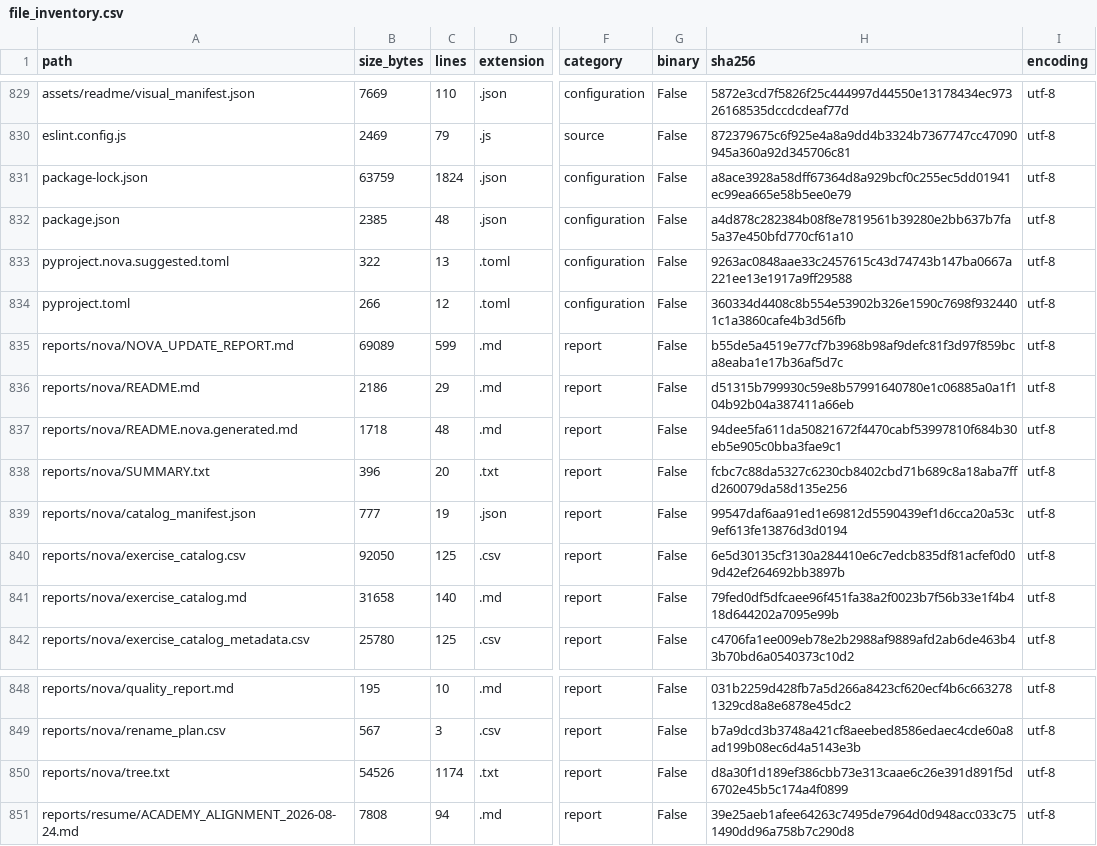
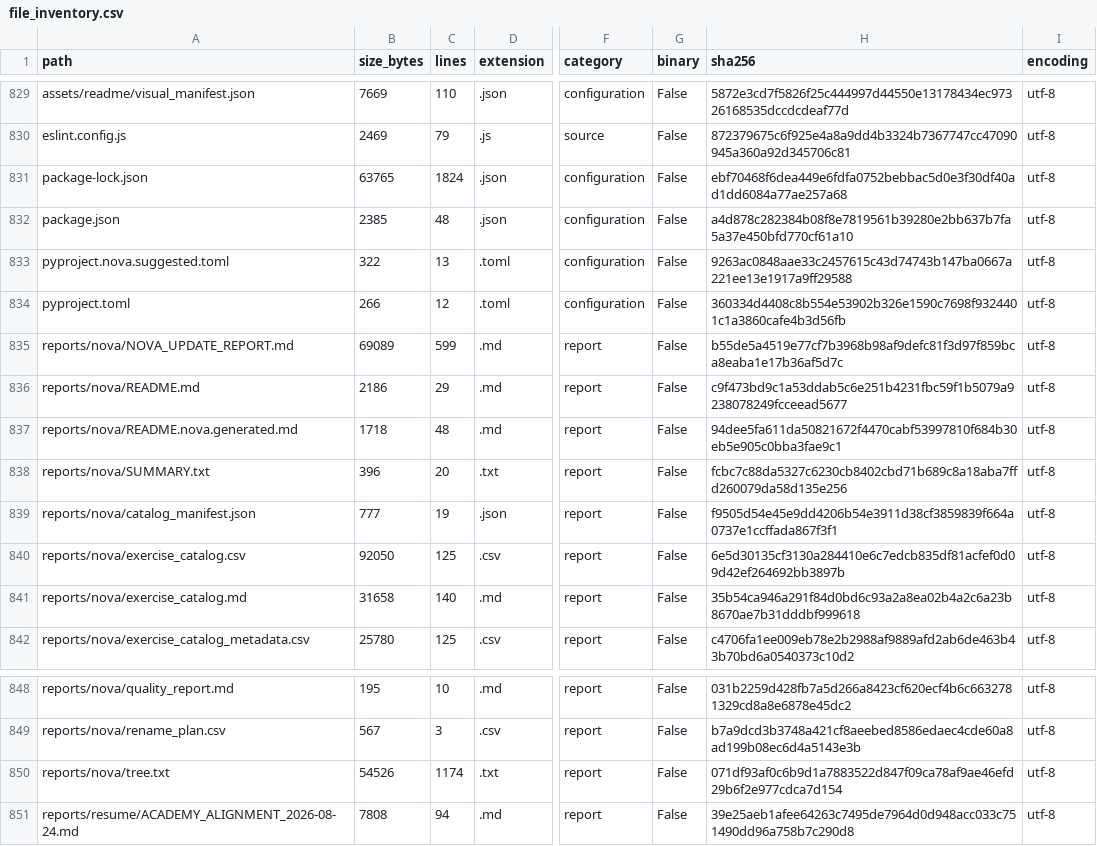
Before and after one commit to LiriothTeltanion/Fullstack2026, a CSV file: reports/nova/file_inventory.csv, drawn as a sheet; only a part is shown, gaps mark what is left out; the diff names each change by its address in the sheet, - before the commit and + after, or states it on an @@ line.

```diff
--- a/reports/nova/file_inventory.csv
+++ b/reports/nova/file_inventory.csv
-B831 (size_bytes): 63759
+B831 (size_bytes): 63765
-H831 (sha256): a8ace3928a58dff67364d8a929bcf0c255ec5dd01941ec99ea665e58b5ee0e79
+H831 (sha256): ebf70468f6dea449e6fdfa0752bebbac5d0e3f30df40ad1dd6084a77ae257a68
-H836 (sha256): d51315b799930c59e8b57991640780e1c06885a0a1f104b92b04a387411a66eb
+H836 (sha256): c9f473bd9c1a53ddab5c6e251b4231fbc59f1b5079a9238078249fcceead5677
-H839 (sha256): 99547daf6aa91ed1e69812d5590439ef1d6cca20a53c9ef613fe13876d3d0194
+H839 (sha256): f9505d54e45e9dd4206b54e3911d38cf3859839f664a0737e1ccffada867f3f1
-H841 (sha256): 79fed0df5dfcaee96f451fa38a2f0023b7f56b33e1f4b418d644202a7095e99b
+H841 (sha256): 35b54ca946a291f84d0bd6c93a2a8ea02b4a2c6a23b8670ae7b31dddbf999618
-H850 (sha256): d8a30f1d189ef386cbb73e313caae6c26e391d891f5d6702e45b5c174a4f0899
+H850 (sha256): 071df93af0c6b9d1a7883522d847f09ca78af9ae46efd29b6f2e977cdca7d154
```
Also changed, not shown: 4 other files.
